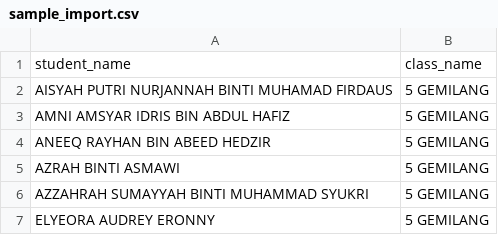
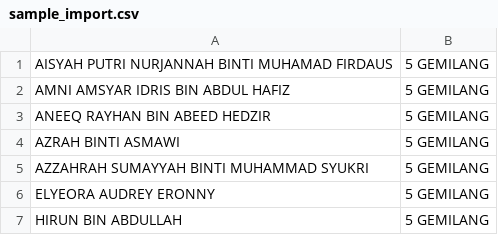
Before and after one commit to mnadzmiljaafar/maru, a CSV file: sample_import.csv, drawn as a sheet; only a part is shown; the shorter side is filled out with more unchanged rows; the diff names each change by its address in the sheet, - before the commit and + after, or states it on an @@ line.

```diff
--- a/sample_import.csv
+++ b/sample_import.csv
-row 1: student_name | class_name
```
Also changed, not shown: 20 other files.
